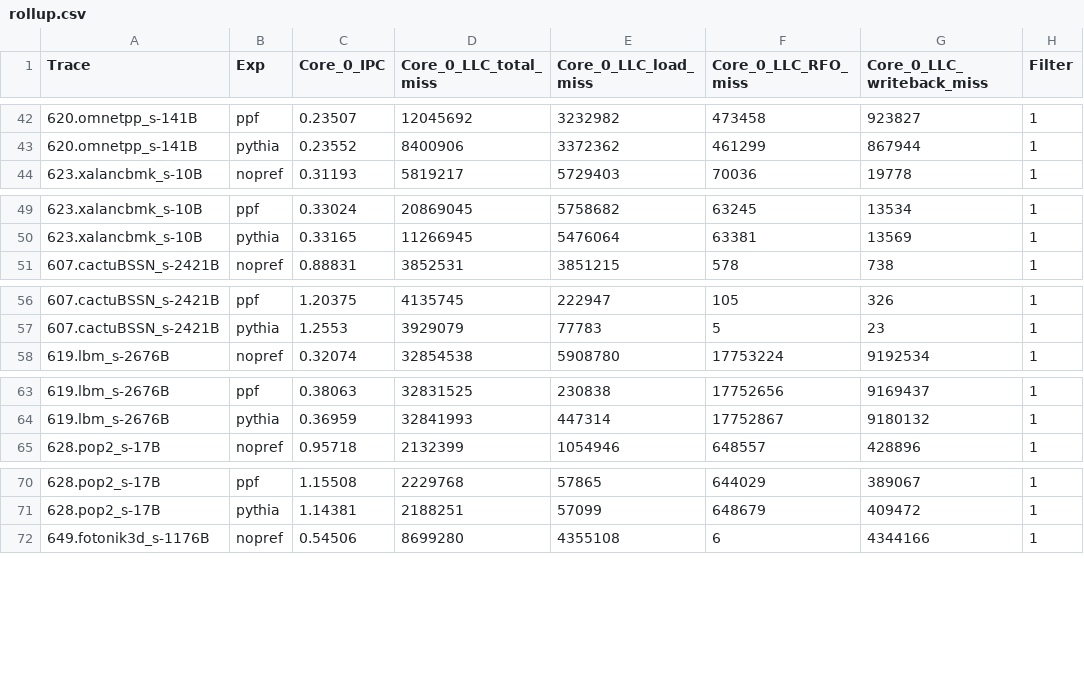
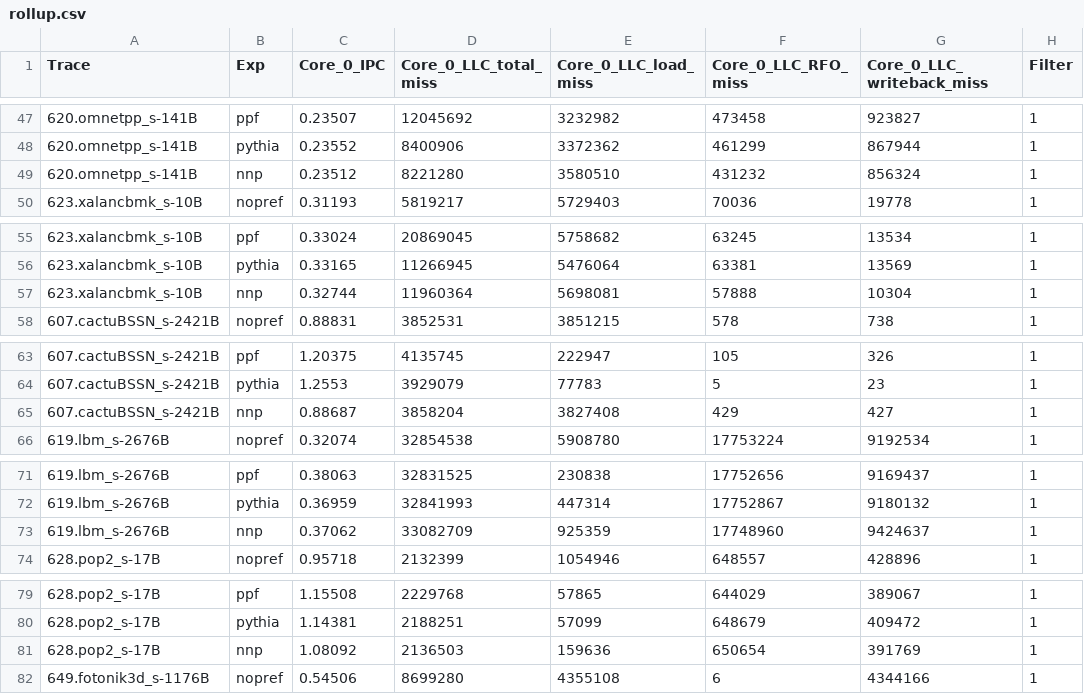
Before and after one commit to wzcwd/Neural-Network-Pythia, a CSV file: experiments/nnp_experiments_1C/rollup.csv, drawn as a sheet; only a part is shown, gaps mark what is left out; the diff covers the shown part only; the diff names each change by its address in the sheet, - before the commit and + after, or states it on an @@ line.

```diff
--- a/experiments/nnp_experiments_1C/rollup.csv
+++ b/experiments/nnp_experiments_1C/rollup.csv
+row 49: 620.omnetpp_s-141B | nnp | 0.23512 | 8221280 | 3580510 | 431232 | 856324 | 1
+row 57: 623.xalancbmk_s-10B | nnp | 0.32744 | 11960364 | 5698081 | 57888 | 10304 | 1
+row 65: 607.cactuBSSN_s-2421B | nnp | 0.88687 | 3858204 | 3827408 | 429 | 427 | 1
+row 73: 619.lbm_s-2676B | nnp | 0.37062 | 33082709 | 925359 | 17748960 | 9424637 | 1
+row 81: 628.pop2_s-17B | nnp | 1.08092 | 2136503 | 159636 | 650654 | 391769 | 1
```
Also changed, not shown: 7 added rows elsewhere in this file, 6 other files.
